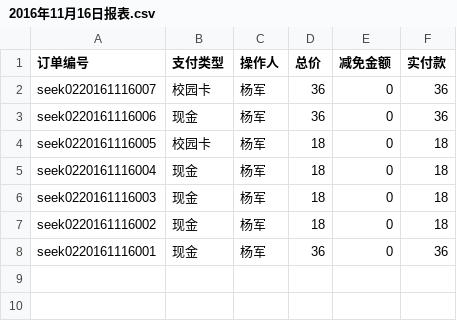
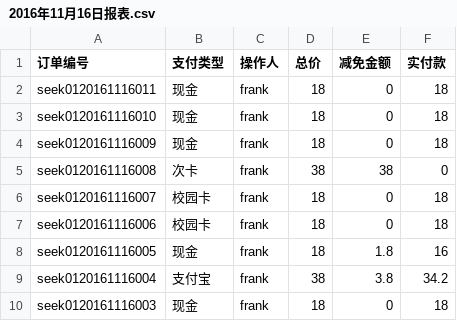
Before and after one commit to frank-young/seek, a CSV file: frontend/src/orderprint/2016年11月16日报表.csv, drawn as a sheet.

```diff
--- a/frontend/src/orderprint/2016年11月16日报表.csv
+++ b/frontend/src/orderprint/2016年11月16日报表.csv
@@ -1,8 +1,10 @@
 "订单编号","支付类型","操作人","总价","减免金额","实付款"
-"seek0220161116007","校园卡","杨军",36,0,36
-"seek0220161116006","现金","杨军",36,0,36
-"seek0220161116005","校园卡","杨军",18,0,18
-"seek0220161116004","现金","杨军",18,0,18
-"seek0220161116003","现金","杨军",18,0,18
-"seek0220161116002","现金","杨军",18,0,18
-"seek0220161116001","现金","杨军",36,0,36
+"seek0120161116011","现金","frank",18,0,18
+"seek0120161116010","现金","frank",18,0,18
+"seek0120161116009","现金","frank",18,0,18
+"seek0120161116008","次卡","frank",38,38,0
+"seek0120161116007","校园卡","frank",18,0,18
+"seek0120161116006","校园卡","frank",18,0,18
+"seek0120161116005","现金","frank",18,1.8,16
+"seek0120161116004","支付宝","frank",38,3.8,34.2
+"seek0120161116003","现金","frank",18,0,18
```
Also changed, not shown: frontend/src/orderprint/2016年11月度报表.csv, frontend/src/orderprint/item/2016年11月16日品项报告.csv, 24 other files.
